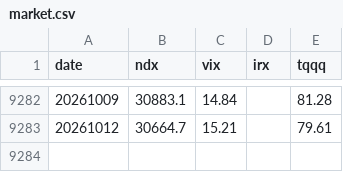
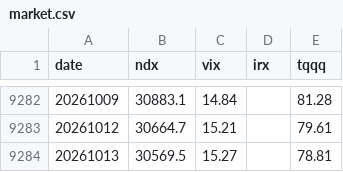
Before and after one commit to okayksh/Tripod, a CSV file: data/market.csv, drawn as a sheet; only a part is shown, gaps mark what is left out; the diff names each change by its address in the sheet, - before the commit and + after, or states it on an @@ line.

```diff
--- a/data/market.csv
+++ b/data/market.csv
+row 9284: 20261013 | 30569.5 | 15.27 |  | 78.81
```
Also changed, not shown: 2 other files.
